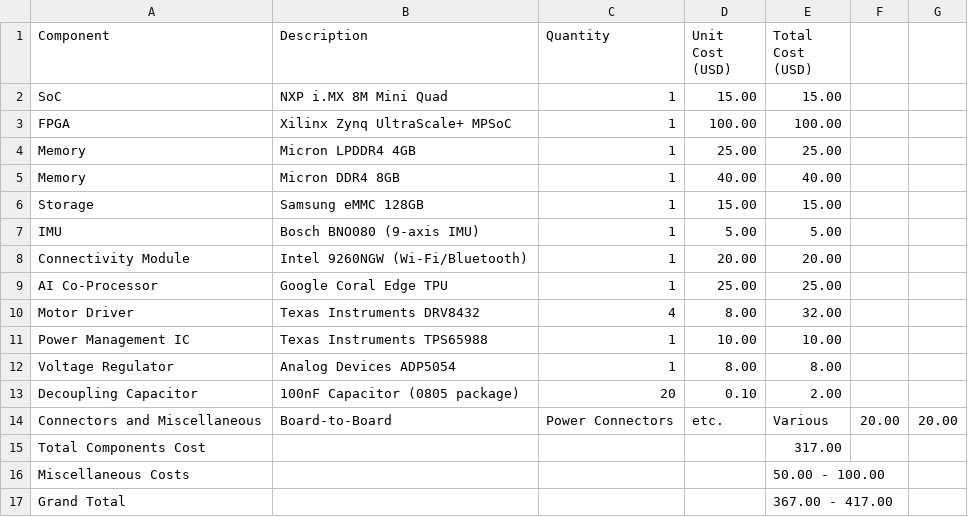
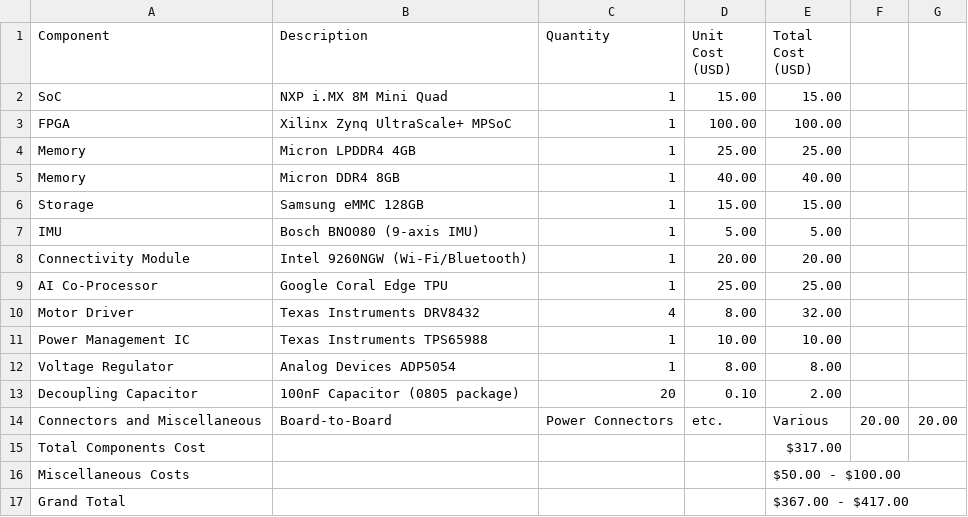
Before and after one commit to HermiTech-LLC/Morty, a CSV file: mother/BOM.csv, drawn as a sheet.

Commit message:
Update BOM.csv

```diff
--- a/mother/BOM.csv
+++ b/mother/BOM.csv
@@ -14,4 +14,4 @@ Decoupling Capacitor,100nF Capacitor (0805 package),20,0.10,2.00
 Connectors and Miscellaneous,Board-to-Board, Power Connectors, etc.,Various,20.00,20.00
-Total Components Cost,,,,317.00
-Miscellaneous Costs,,,,50.00 - 100.00
-Grand Total,,,,367.00 - 417.00
+Total Components Cost,,,,$317.00
+Miscellaneous Costs,,,,$50.00 - $100.00
+Grand Total,,,,$367.00 - $417.00
```
